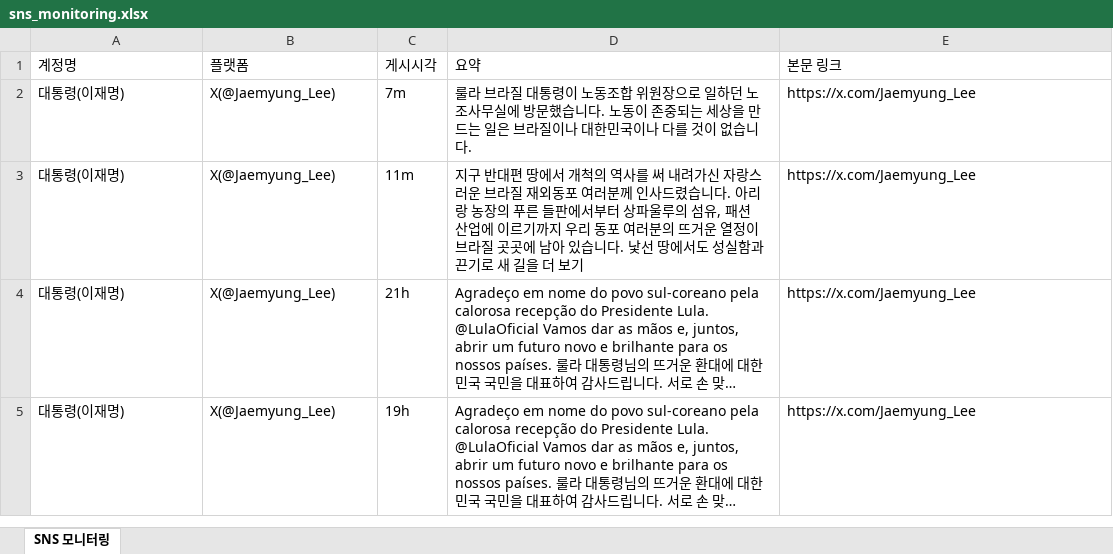
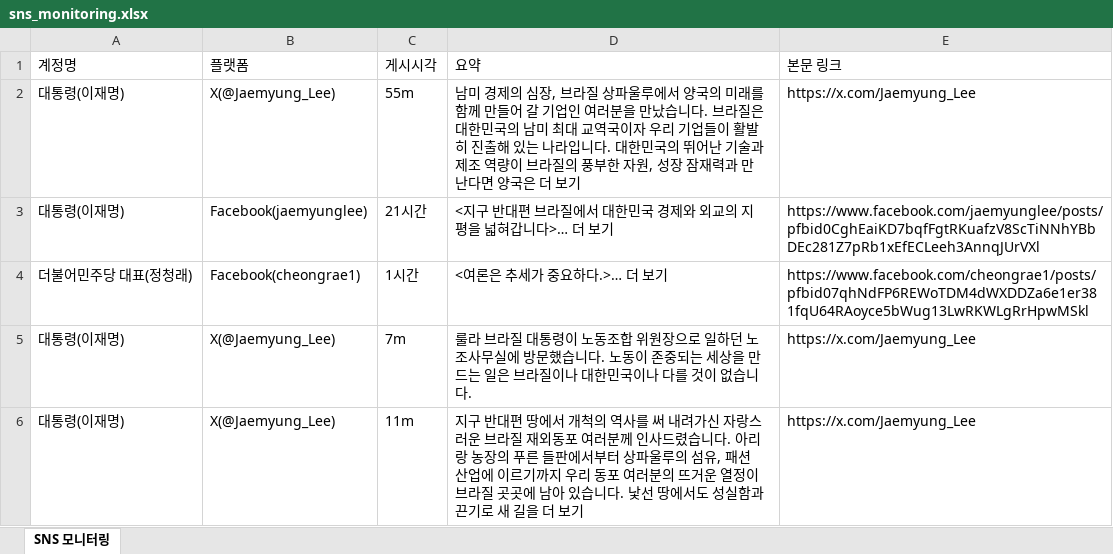
Before and after one commit to jihihi8214/sns_monitoring, an Excel workbook: data/sns_monitoring.xlsx, sheet SNS 모니터링, drawn as a sheet; only a part is shown; the shorter side is filled out with more unchanged rows; long unchanged cells end in …; values as stored, in another font and other column widths than the file's, no borders; the diff names each change by its address in the sheet, - before the commit and + after, or states it on an @@ line.

```diff
--- a/data/sns_monitoring.xlsx (sheet SNS 모니터링)
+++ b/data/sns_monitoring.xlsx (sheet SNS 모니터링)
+row 2: 대통령(이재명) | X(@Jaemyung_Lee) | 55m | 남미 경제의 심장, 브라질 상파울루에서 양국의 미래를 함께 만들어 갈 기업인 여러분을 만났습니다. 브라질은 대한민국의 남미 최대 교역국이자 우리 기업들이 활발히 진출해 있는 나라입니다. 대한민국의 뛰어난 기술과 제조 역량이 브라질의 풍부한 자원, 성장 잠재력과 만난다면 양국은 더 보기 | https://x.com/Jaemyung_Lee
+row 3: 대통령(이재명) | Facebook(jaemyunglee) | 21시간 | <지구 반대편 브라질에서 대한민국 경제와 외교의 지평을 넓혀갑니다>… 더 보기 | https://www.facebook.com/jaemyunglee/posts/pfbid0CghEaiKD7bqfFgtRKuafzV8ScTiNNhYBbDEc281Z7pRb1xEfECLeeh3AnnqJUrVXl
+row 4: 더불어민주당 대표(정청래) | Facebook(cheongrae1) | 1시간 | <여론은 추세가 중요하다.>… 더 보기 | https://www.facebook.com/cheongrae1/posts/pfbid07qhNdFP6REWoTDM4dWXDDZa6e1er381fqU64RAoyce5bWug13LwRKWLgRrHpwMSkl
```
Also changed, not shown: 4 other files.
